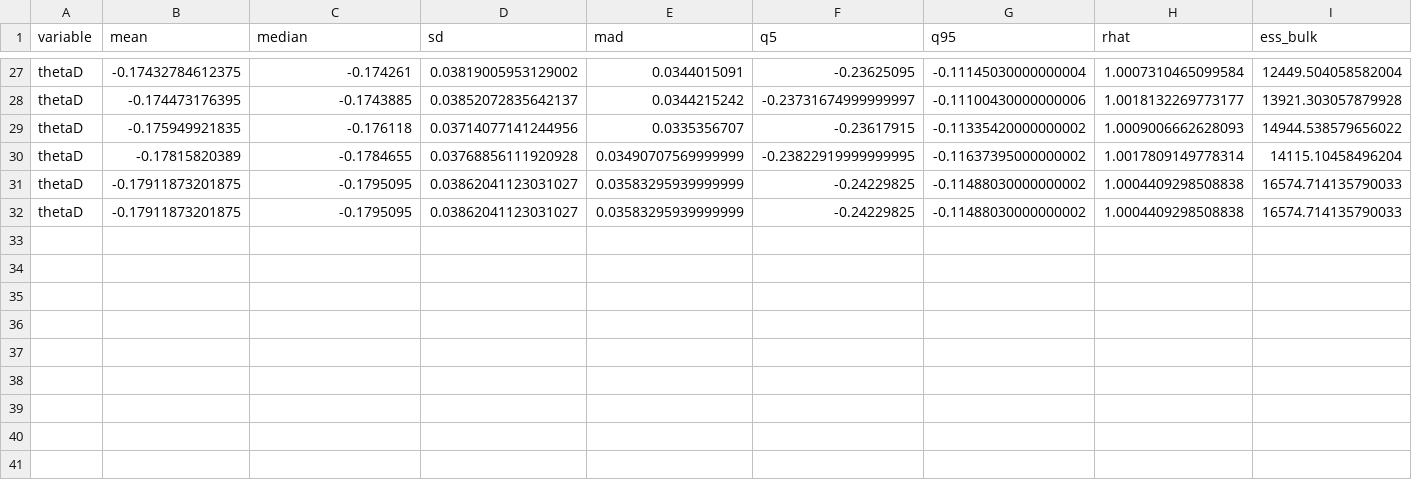
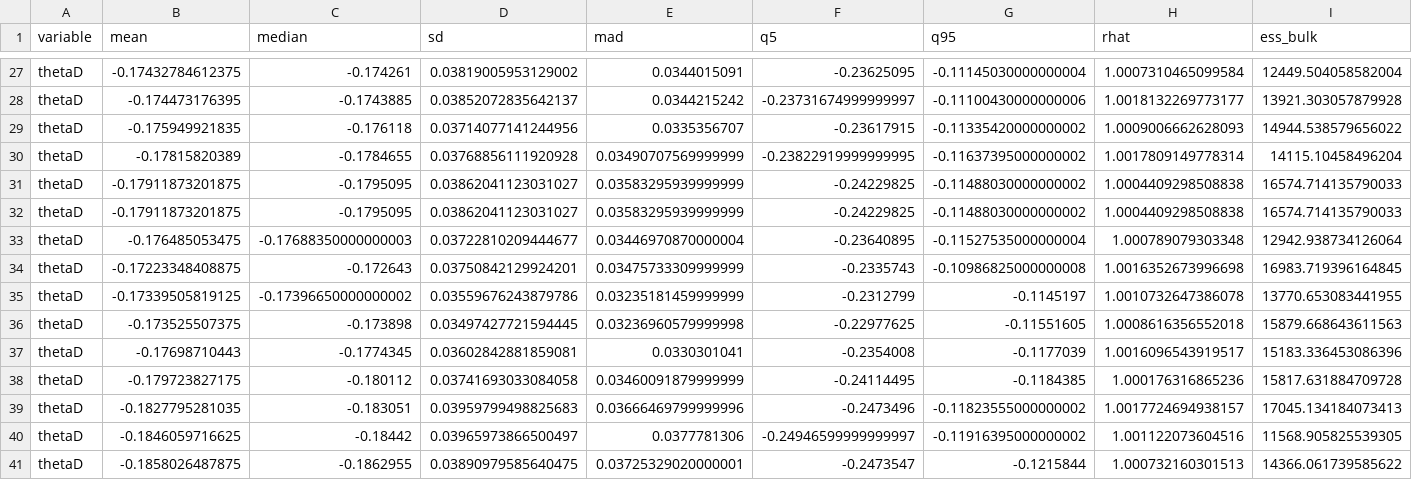
Before and after one commit to markjrieke/2024-potus, a CSV file: out/approval/e_day_approval_current.csv, drawn as a sheet; only a part is shown, gaps mark what is left out; rows hold the shown columns only; the diff names each change by its address in the sheet, - before the commit and + after, or states it on an @@ line.

```diff
--- a/out/approval/e_day_approval_current.csv
+++ b/out/approval/e_day_approval_current.csv
+row 33: thetaD | -0.176485053475 | -0.17688350000000003 | 0.03722810209444677 | 0.03446970870000004 | -0.23640895 | -0.11527535000000004 | 1.000789079303348 | 12942.938734126064
+row 34: thetaD | -0.17223348408875 | -0.172643 | 0.03750842129924201 | 0.03475733309999999 | -0.2335743 | -0.10986825000000008 | 1.0016352673996698 | 16983.719396164845
+row 35: thetaD | -0.17339505819125 | -0.17396650000000002 | 0.03559676243879786 | 0.03235181459999999 | -0.2312799 | -0.1145197 | 1.0010732647386078 | 13770.653083441955
+row 36: thetaD | -0.173525507375 | -0.173898 | 0.03497427721594445 | 0.03236960579999998 | -0.22977625 | -0.11551605 | 1.0008616356552018 | 15879.668643611563
+row 37: thetaD | -0.17698710443 | -0.1774345 | 0.03602842881859081 | 0.0330301041 | -0.2354008 | -0.1177039 | 1.0016096543919517 | 15183.336453086396
+row 38: thetaD | -0.179723827175 | -0.180112 | 0.03741693033084058 | 0.03460091879999999 | -0.24114495 | -0.1184385 | 1.000176316865236 | 15817.631884709728
+row 39: thetaD | -0.1827795281035 | -0.183051 | 0.03959799498825683 | 0.03666469799999996 | -0.2473496 | -0.11823555000000002 | 1.0017724694938157 | 17045.134184073413
+row 40: thetaD | -0.1846059716625 | -0.18442 | 0.03965973866500497 | 0.0377781306 | -0.24946599999999997 | -0.11916395000000002 | 1.001122073604516 | 11568.905825539305
+row 41: thetaD | -0.1858026487875 | -0.1862955 | 0.03890979585640475 | 0.03725329020000001 | -0.2473547 | -0.1215844 | 1.000732160301513 | 14366.061739585622
```
Also changed, not shown: out/model_log.csv, out/polls/evs.csv, 7 other files.
